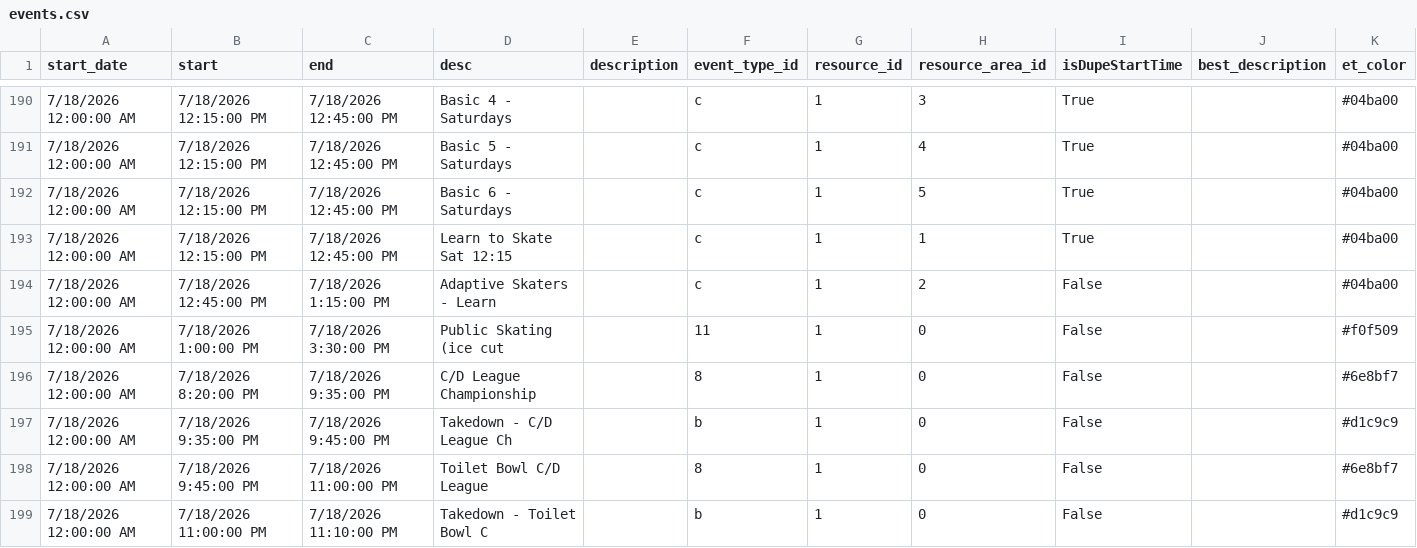
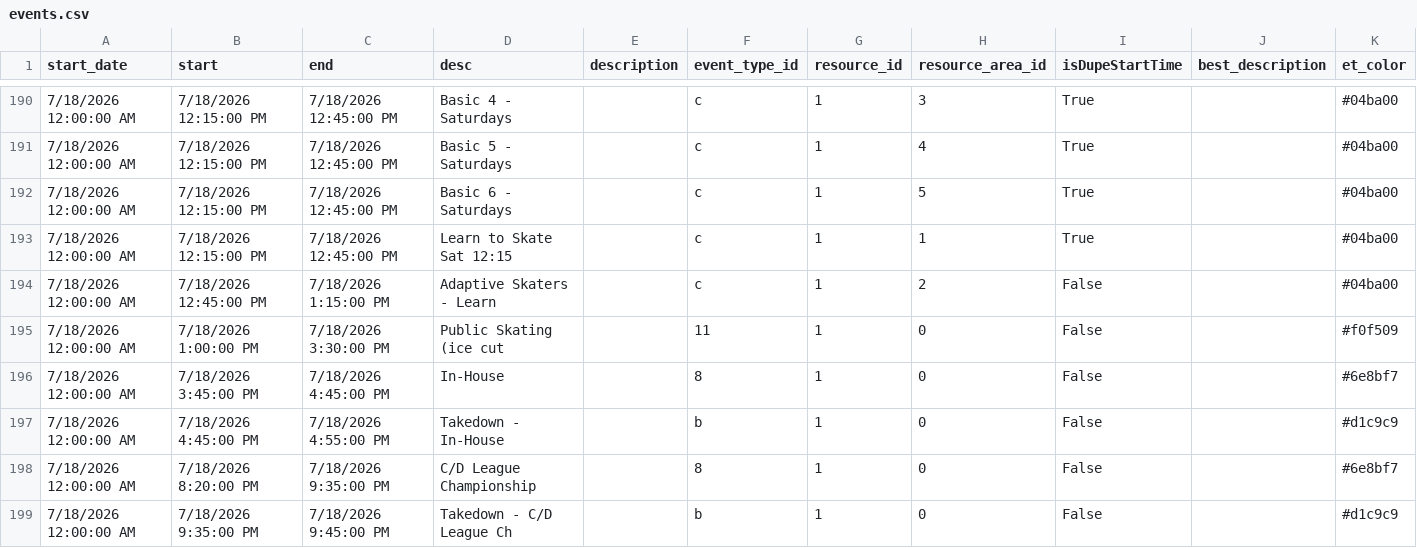
Before and after one commit to epicentr/aerodrome-ical-proxy, a CSV file: events.csv, drawn as a sheet; only a part is shown, gaps mark what is left out; the shorter side is filled out with more unchanged rows.

Commit message:
Update calendar data
Diff summary:
diff --git a/events.csv b/events.csv
index e3fa611..55f5ba9 100644
--- a/events.csv
+++ b/events.csv
@@ -195,0 +196,2 @@ start_date,start,end,desc,description,event_type_id,resource_id,resource_area_id
+7/18/2026 12:00:00 AM,7/18/2026 3:45:00 PM,7/18/2026 4:45:00 PM,In-House,,8,1,0,False,,#6e8bf7
+7/18/2026 12:00:00 AM,7/18/2026 4:45:00 PM,7/18/2026 4:55:00 PM,Takedown - In-House,,b,1,0,False,,#d1c9c9

```diff
--- a/events.csv
+++ b/events.csv
@@ -195,2 +195,4 @@ start_date,start,end,desc,description,event_type_id,resource_id,resource_area_id
 7/18/2026 12:00:00 AM,7/18/2026 1:00:00 PM,7/18/2026 3:30:00 PM,Public Skating (ice cut ,,11,1,0,False,,#f0f509
+7/18/2026 12:00:00 AM,7/18/2026 3:45:00 PM,7/18/2026 4:45:00 PM,In-House,,8,1,0,False,,#6e8bf7
+7/18/2026 12:00:00 AM,7/18/2026 4:45:00 PM,7/18/2026 4:55:00 PM,Takedown - In-House,,b,1,0,False,,#d1c9c9
 7/18/2026 12:00:00 AM,7/18/2026 8:20:00 PM,7/18/2026 9:35:00 PM,C/D League Championship,,8,1,0,False,,#6e8bf7
```
Also changed, not shown: 7 other files.
